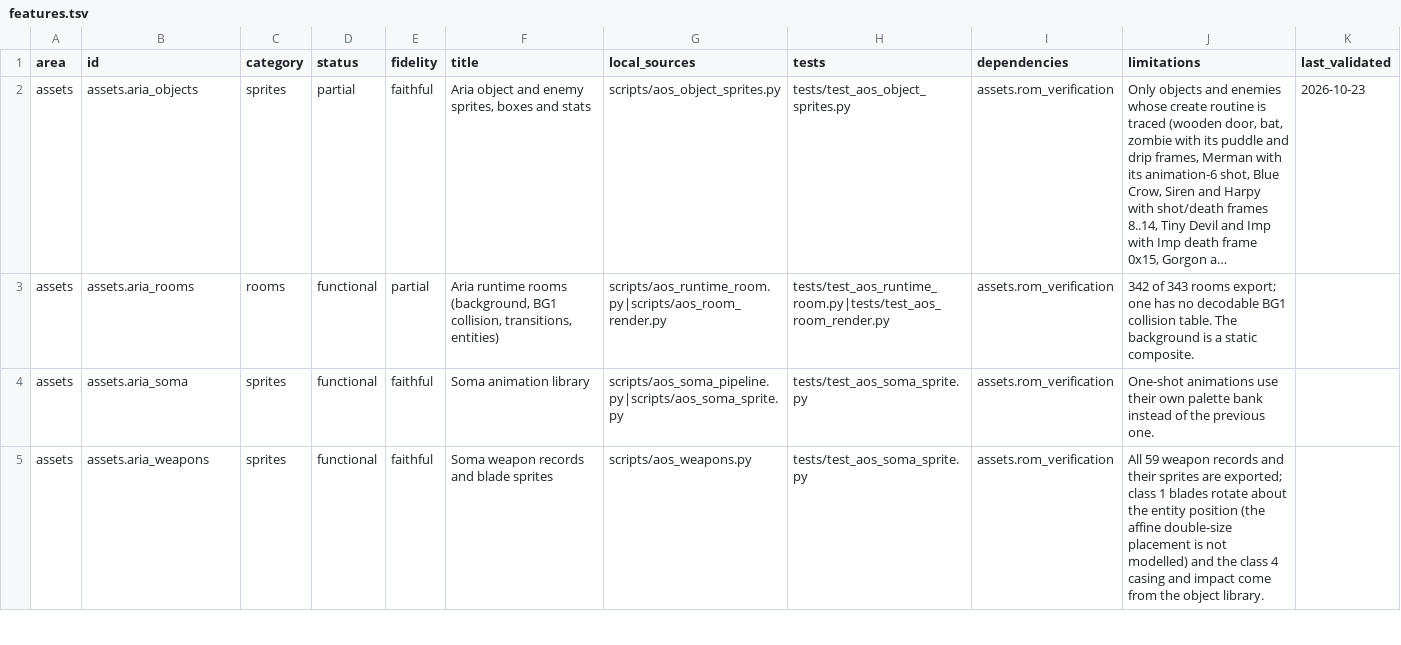
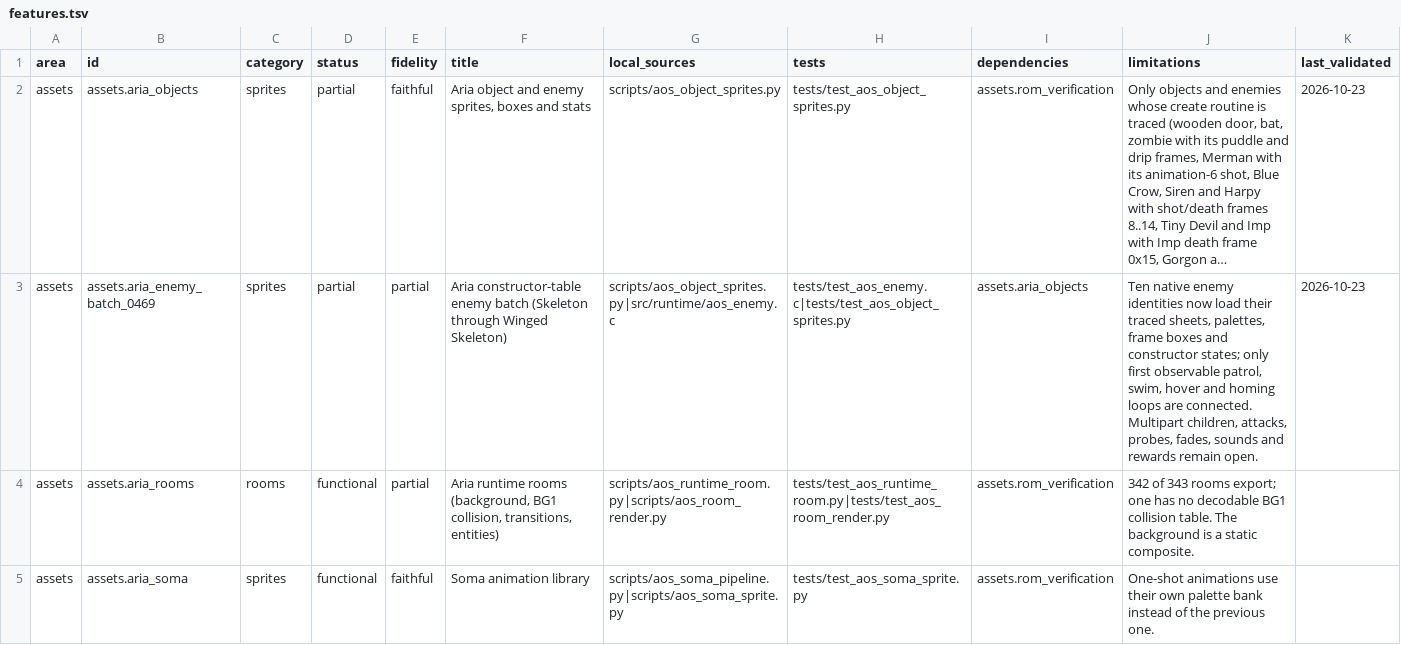
Before and after one commit to wozt/metroidvania, a TSV file: data/dashboard/features.tsv, drawn as a sheet; only a part is shown; the shorter side is filled out with more unchanged rows; long unchanged cells end in …; the diff names each change by its address in the sheet, - before the commit and + after, or states it on an @@ line.

```diff
--- a/data/dashboard/features.tsv
+++ b/data/dashboard/features.tsv
+row 3: assets | assets.aria_enemy_batch_0469 | sprites | partial | partial | Aria constructor-table enemy batch (Skeleton through Winged Skeleton) | scripts/aos_object_sprites.py|src/runtime/aos_enemy.c | tests/test_aos_enemy.c|tests/test_aos_object_sprites.py | assets.aria_objects | Ten native enemy identities now load their traced sheets, palettes, frame boxes and constructor states; only first observable patrol, swim, hover and homing loops are connected. Multipart children, attacks, probes, fades, sounds and rewards remain open. | 2026-10-23
```
Also changed, not shown: data/native_parity/annotations.tsv, 13 other files.
